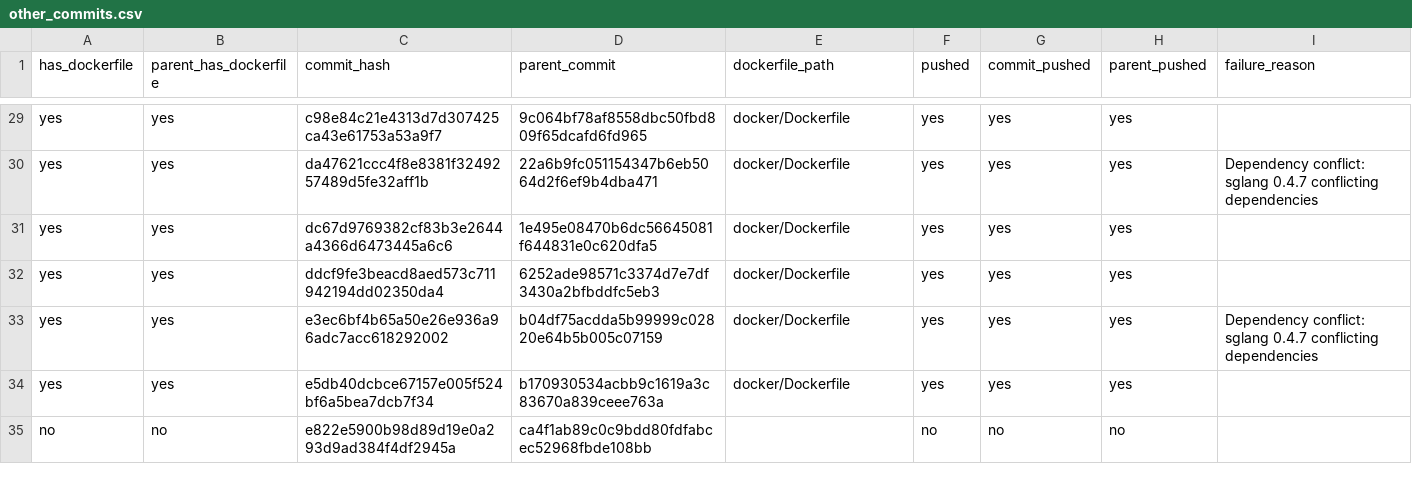
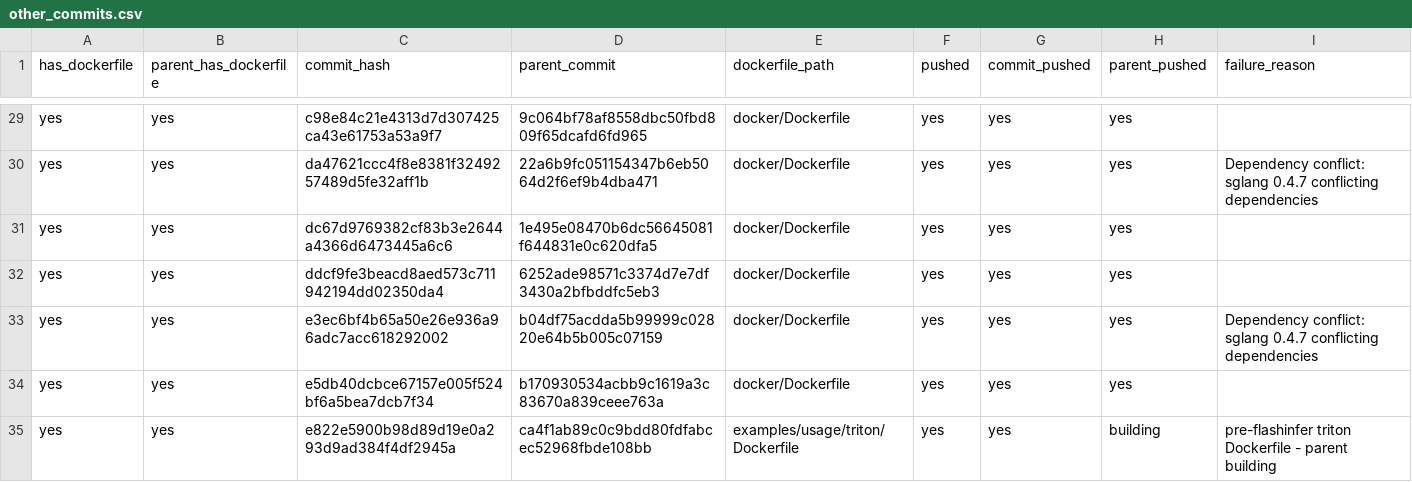
Before and after one commit to ayushnangia/vllm-docker-build, a CSV file: commit-status/other_commits.csv, drawn as a sheet; only a part is shown, gaps mark what is left out; the diff covers the shown part only.

Commit message:
Update build status and add pre-flashinfer commit handling
- Update other_commits.csv with current build status
- Add PRE_FLASHINFER_TRITON_COMMITS for Jan 30 2024 commits (no flashinfer needed)
- Add build-final.jsonl with 15 commits needing flashinfer from source

```diff
--- a/commit-status/other_commits.csv
+++ b/commit-status/other_commits.csv
@@ -34,2 +34,2 @@ yes,yes,e3ec6bf4b65a50e26e936a96adc7acc618292002,b04df75acdda5b99999c02820e64b5b
 yes,yes,e5db40dcbce67157e005f524bf6a5bea7dcb7f34,b170930534acbb9c1619a3c83670a839ceee763a,docker/Dockerfile,yes,yes,yes,
-no,no,e822e5900b98d89d19e0a293d9ad384f4df2945a,ca4f1ab89c0c9bdd80fdfabcec52968fbde108bb,,no,no,no,
+yes,yes,e822e5900b98d89d19e0a293d9ad384f4df2945a,ca4f1ab89c0c9bdd80fdfabcec52968fbde108bb,examples/usage/triton/Dockerfile,yes,yes,building,pre-flashinfer triton Dockerfile - parent building
```
Also changed, not shown: 36 edited cells elsewhere in this file, 2 other files.
